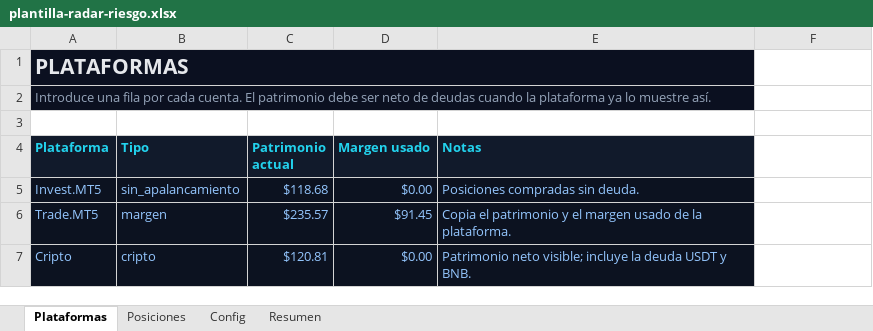
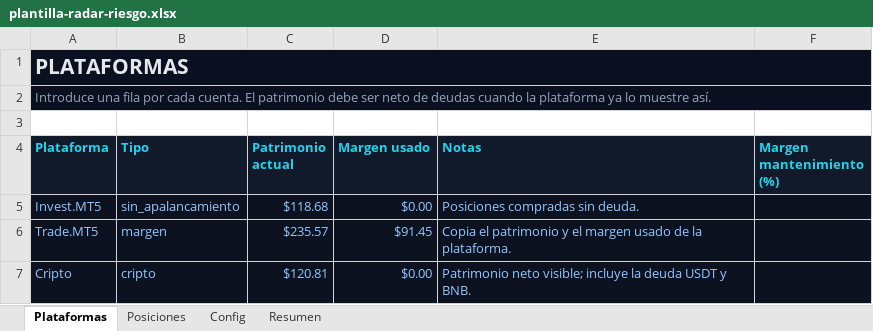
Before and after one commit to HernandoPinzon/apalancamiento-view, an Excel workbook: public/plantilla-radar-riesgo.xlsx, sheet Plataformas, drawn as a sheet; values as stored, in another font and other column widths than the file's, no borders; table styles not drawn; the diff names each change by its address in the sheet, - before the commit and + after, or states it on an @@ line.

```diff
--- a/public/plantilla-radar-riesgo.xlsx (sheet Plataformas)
+++ b/public/plantilla-radar-riesgo.xlsx (sheet Plataformas)
-A1:E1 merged
+A1:F1 merged
-F1:F2 fill: none
+F1:F2 fill: #0B1020
-A2:E2 merged
+A2:F2 merged
-F4: (empty)
+F4: Margen mantenimiento (%)
-F4 fill: none
+F4 fill: #111A2B
-F5:F7 fill: none
+F5:F7 fill: #0C1220
```
Also changed, not shown: sheet Config, Plantilla_Radar_Riesgo.xlsx, 47 other files.
